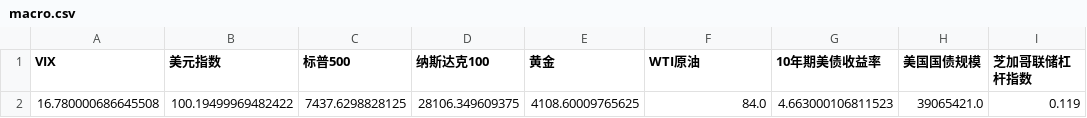
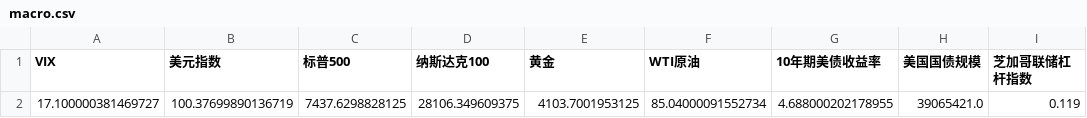
Before and after one commit to winnieeewang/daily_stock_dashboard, a CSV file: data/macro.csv, drawn as a sheet; only a part is shown; the diff names each change by its address in the sheet, - before the commit and + after, or states it on an @@ line.

```diff
--- a/data/macro.csv
+++ b/data/macro.csv
-A2 (VIX): 16.780000686645508
+A2 (VIX): 17.100000381469727
-B2 (美元指数): 100.19499969482422
+B2 (美元指数): 100.37699890136719
-E2 (黄金): 4108.60009765625
+E2 (黄金): 4103.7001953125
-F2 (WTI原油): 84.0
+F2 (WTI原油): 85.04000091552734
-G2 (10年期美债收益率): 4.663000106811523
+G2 (10年期美债收益率): 4.688000202178955
```
Also changed, not shown: 10 other files.
